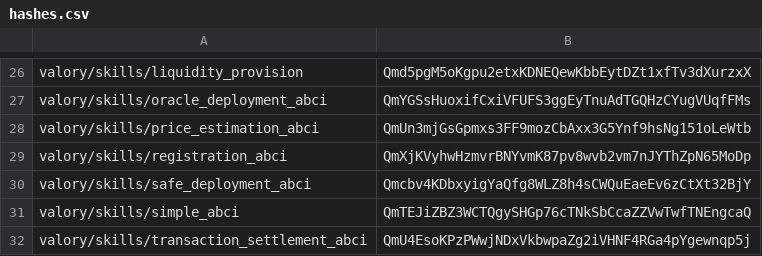
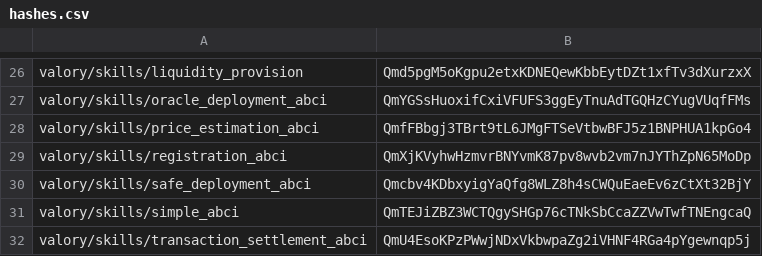
Before and after one commit to w1kke/olas-hello-world, a CSV file: packages/hashes.csv, drawn as a sheet; only a part is shown, gaps mark what is left out.

```diff
--- a/packages/hashes.csv
+++ b/packages/hashes.csv
@@ -27,3 +27,3 @@ valory/skills/liquidity_provision,Qmd5pgM5oKgpu2etxKDNEQewKbbEytDZt1xfTv3dXurzxX
 valory/skills/oracle_deployment_abci,QmYGSsHuoxifCxiVFUFS3ggEyTnuAdTGQHzCYugVUqfFMs
-valory/skills/price_estimation_abci,QmUn3mjGsGpmxs3FF9mozCbAxx3G5Ynf9hsNg151oLeWtb
+valory/skills/price_estimation_abci,QmfFBbgj3TBrt9tL6JMgFTSeVtbwBFJ5z1BNPHUA1kpGo4
 valory/skills/registration_abci,QmXjKVyhwHzmvrBNYvmK87pv8wvb2vm7nJYThZpN65MoDp
```
Also changed, not shown: 2 other files.
